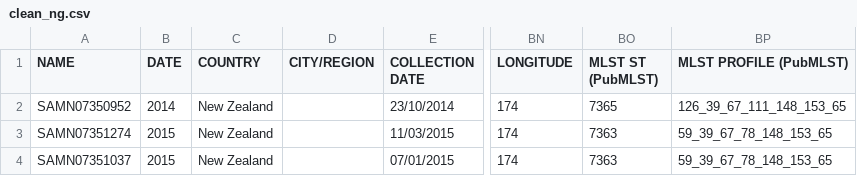
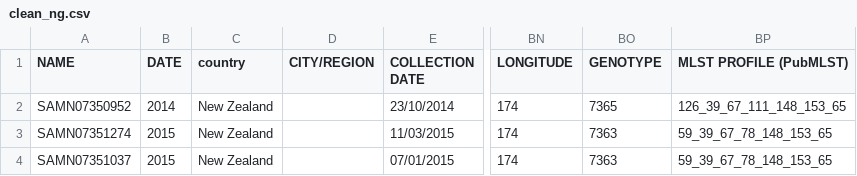
Before and after one commit to amrnet/amrnet, a CSV file: assets/webscrap/clean/ngono/clean_ng.csv, drawn as a sheet; only a part is shown, gaps mark what is left out; the diff names each change by its address in the sheet, - before the commit and + after, or states it on an @@ line.

```diff
--- a/assets/webscrap/clean/ngono/clean_ng.csv
+++ b/assets/webscrap/clean/ngono/clean_ng.csv
-C1: COUNTRY
+C1: country
-BO1: MLST ST (PubMLST)
+BO1: GENOTYPE
```
Also changed, not shown: 12 other files.
